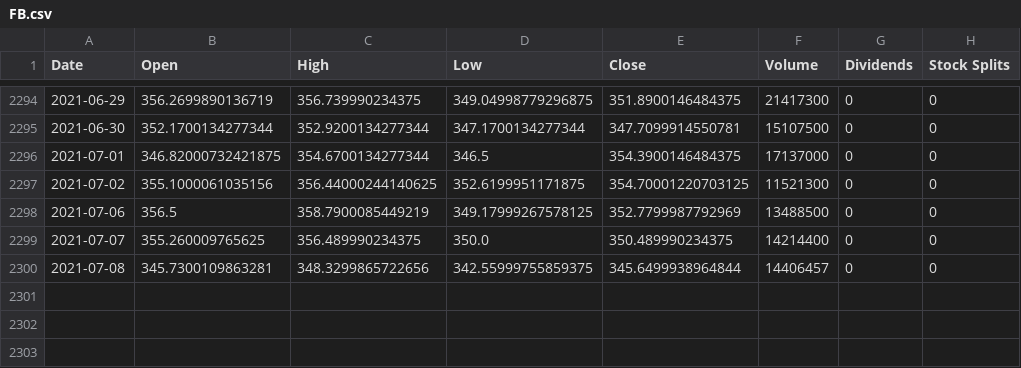
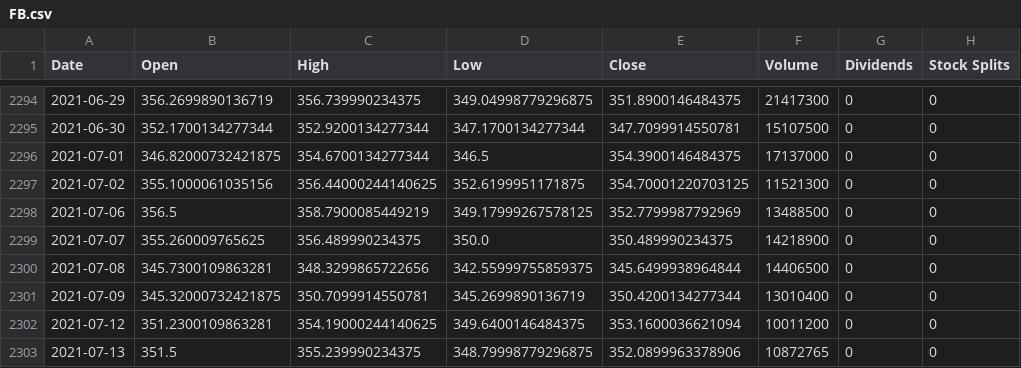
Before and after one commit to steveyx/PortfolioOptimization, a CSV file: data/FB.csv, drawn as a sheet; only a part is shown, gaps mark what is left out.

```diff
--- a/data/FB.csv
+++ b/data/FB.csv
@@ -2298,3 +2298,6 @@ Date,Open,High,Low,Close,Volume,Dividends,Stock Splits
 2021-07-06,356.5,358.7900085449219,349.17999267578125,352.7799987792969,13488500,0,0
-2021-07-07,355.260009765625,356.489990234375,350.0,350.489990234375,14214400,0,0
-2021-07-08,345.7300109863281,348.3299865722656,342.55999755859375,345.6499938964844,14406457,0,0
+2021-07-07,355.260009765625,356.489990234375,350.0,350.489990234375,14218900,0,0
+2021-07-08,345.7300109863281,348.3299865722656,342.55999755859375,345.6499938964844,14406500,0,0
+2021-07-09,345.32000732421875,350.7099914550781,345.2699890136719,350.4200134277344,13010400,0,0
+2021-07-12,351.2300109863281,354.19000244140625,349.6400146484375,353.1600036621094,10011200,0,0
+2021-07-13,351.5,355.239990234375,348.79998779296875,352.0899963378906,10872765,0,0
```
Also changed, not shown: data/AAPL.csv, data/BABA.csv, 10 other files.
